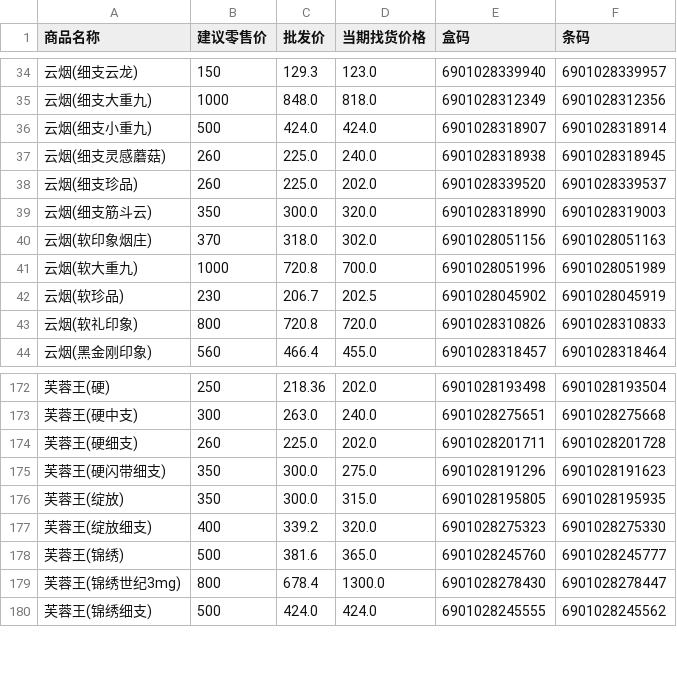
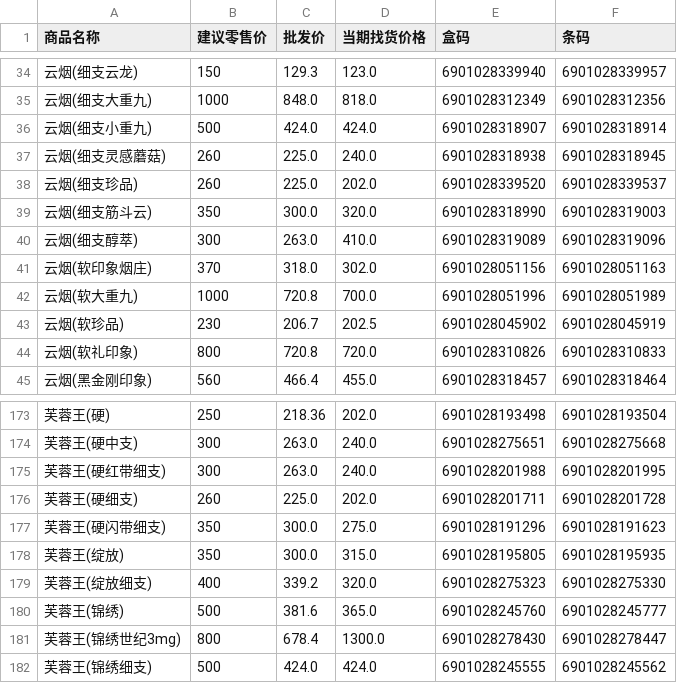
Before and after one commit to sunwan523/tobacco-tool, a CSV file: data/market_price_db.csv, drawn as a sheet; only a part is shown, gaps mark what is left out.

```diff
--- a/data/market_price_db.csv
+++ b/data/market_price_db.csv
@@ -39,2 +39,3 @@
 云烟(细支筋斗云),350,300.0,320.0,6901028318990,6901028319003
+云烟(细支醇萃),300,263.0,410.0,6901028319089,6901028319096
 云烟(软印象烟庄),370,318.0,302.0,6901028051156,6901028051163
@@ -173,2 +174,3 @@
 芙蓉王(硬中支),300,263.0,240.0,6901028275651,6901028275668
+芙蓉王(硬红带细支),300,263.0,240.0,6901028201988,6901028201995
 芙蓉王(硬细支),260,225.0,202.0,6901028201711,6901028201728
```
Also changed, not shown: 4 other files.
